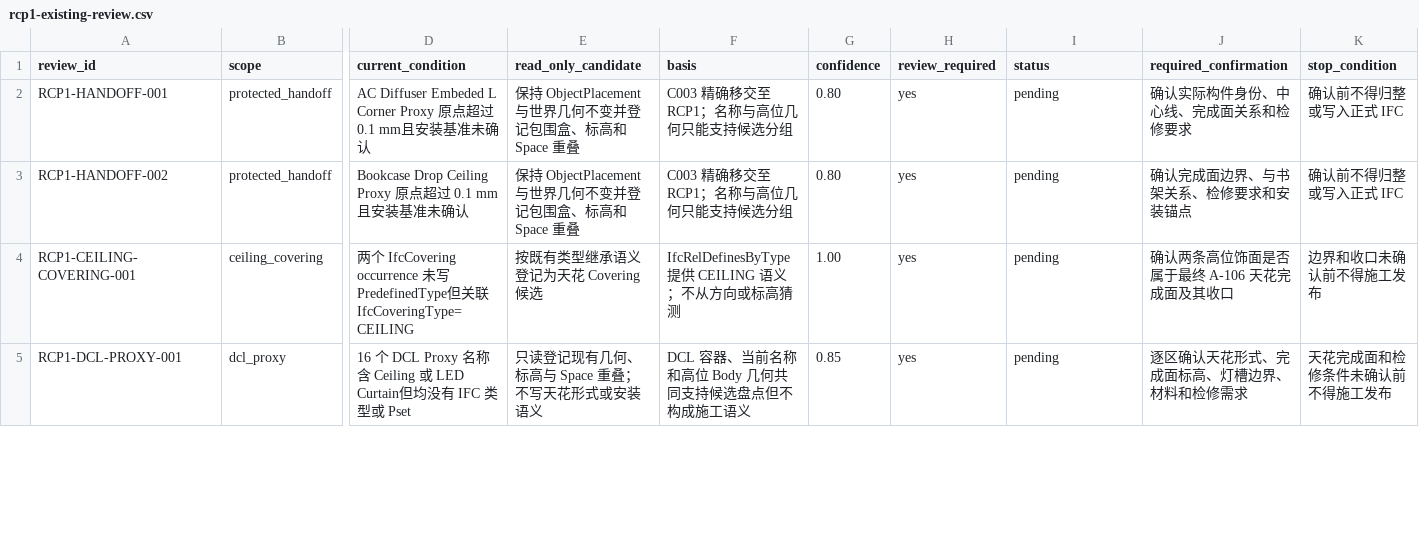
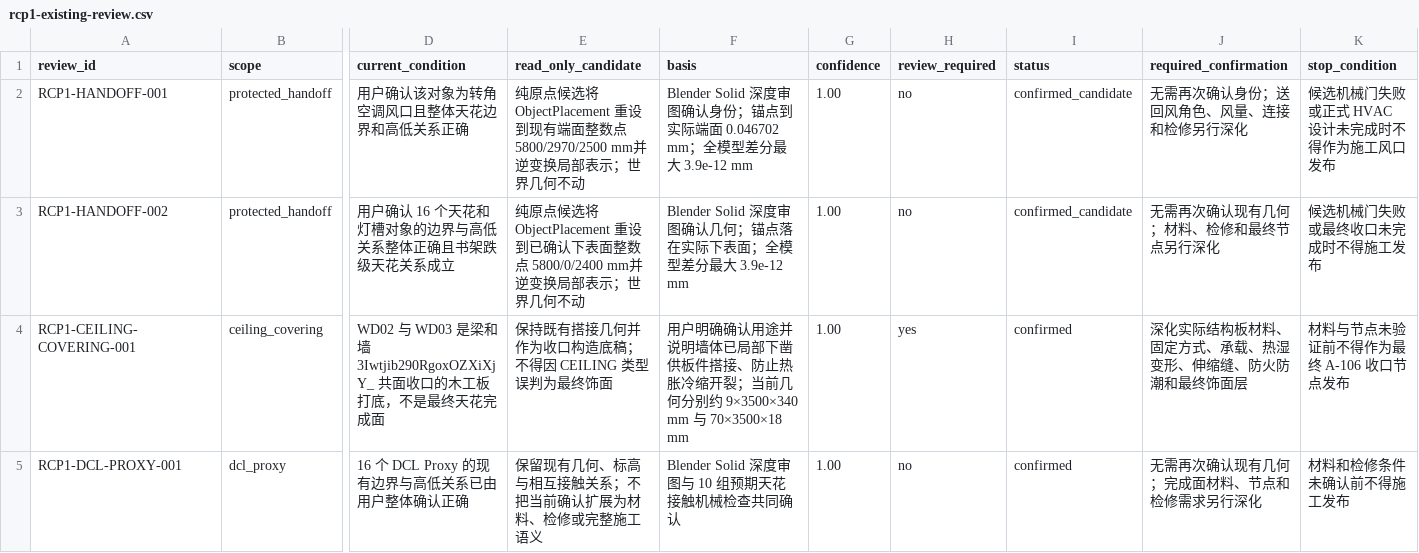
Before and after one commit to Weihan96/2504-GBTB-Yanlord-Zhuhai, a CSV file: pipeline/decisions/rcp1-existing-review.csv, drawn as a sheet; only a part is shown, gaps mark what is left out; the diff covers the shown part only; the diff names each change by its address in the sheet, - before the commit and + after, or states it on an @@ line.

Commit message:
Normalize RCP1 handoff origins and freeze HVAC evidence
- Reset the bookcase drop ceiling and corner diffuser placements while preserving their world geometry, then record the new formal IFC hash and review state.\n\n- Add legacy HVAC baseline, postwrite geometry, and downstream handoff audits so RCP1 evidence stays reproducible.\n\n- Validate the batch with 25 focused tests and 985 assertions.

```diff
--- a/pipeline/decisions/rcp1-existing-review.csv
+++ b/pipeline/decisions/rcp1-existing-review.csv
-D2 (current_condition): AC Diffuser Embeded L Corner Proxy 原点超过 0.1 mm且安装基准未确认
+D2 (current_condition): 用户确认该对象为转角空调风口且整体天花边界和高低关系正确
-E2 (read_only_candidate): 保持 ObjectPlacement 与世界几何不变并登记包围盒、标高和 Space 重叠
+E2 (read_only_candidate): 纯原点候选将 ObjectPlacement 重设到现有端面整数点 5800/2970/2500 mm并逆变换局部表示；世界几何不动
-F2 (basis): C003 精确移交至 RCP1；名称与高位几何只能支持候选分组
+F2 (basis): Blender Solid 深度审图确认身份；锚点到实际端面 0.046702 mm；全模型差分最大 3.9e-12 mm
-G2:G3 (confidence): 0.80
+G2:G3 (confidence): 1.00
-H2:H3 (review_required): yes
+H2:H3 (review_required): no
-I2:I3 (status): pending
+I2:I3 (status): confirmed_candidate
-J2 (required_confirmation): 确认实际构件身份、中心线、完成面关系和检修要求
+J2 (required_confirmation): 无需再次确认身份；送回风角色、风量、连接和检修另行深化
-K2 (stop_condition): 确认前不得归整或写入正式 IFC
+K2 (stop_condition): 候选机械门失败或正式 HVAC 设计未完成时不得作为施工风口发布
-D3 (current_condition): Bookcase Drop Ceiling Proxy 原点超过 0.1 mm且安装基准未确认
+D3 (current_condition): 用户确认 16 个天花和灯槽对象的边界与高低关系整体正确且书架跌级天花关系成立
-E3 (read_only_candidate): 保持 ObjectPlacement 与世界几何不变并登记包围盒、标高和 Space 重叠
+E3 (read_only_candidate): 纯原点候选将 ObjectPlacement 重设到已确认下表面整数点 5800/0/2400 mm并逆变换局部表示；世界几何不动
-F3 (basis): C003 精确移交至 RCP1；名称与高位几何只能支持候选分组
+F3 (basis): Blender Solid 深度审图确认几何；锚点落在实际下表面；全模型差分最大 3.9e-12 mm
-J3 (required_confirmation): 确认完成面边界、与书架关系、检修要求和安装锚点
+J3 (required_confirmation): 无需再次确认现有几何；材料、检修和最终节点另行深化
-K3 (stop_condition): 确认前不得归整或写入正式 IFC
+K3 (stop_condition): 候选机械门失败或最终收口未完成时不得施工发布
-D4 (current_condition): 两个 IfcCovering occurrence 未写 PredefinedType但关联 IfcCoveringType=CEILING
+D4 (current_condition): WD02 与 WD03 是梁和墙 3Iwtjib290RgoxOZXiXjY_ 共面收口的木工板打底，不是最终天花完成面
-E4 (read_only_candidate): 按既有类型继承语义登记为天花 Covering 候选
+E4 (read_only_candidate): 保持既有搭接几何并作为收口构造底稿；不得因 CEILING 类型误判为最终饰面
-F4 (basis): IfcRelDefinesByType 提供 CEILING 语义；不从方向或标高猜测
+F4 (basis): 用户明确确认用途并说明墙体已局部下凿供板件搭接、防止热胀冷缩开裂；当前几何分别约 9×3500×340 mm 与 70×3500×18 mm
-I4:I5 (status): pending
+I4:I5 (status): confirmed
-J4 (required_confirmation): 确认两条高位饰面是否属于最终 A-106 天花完成面及其收口
+J4 (required_confirmation): 深化实际结构板材料、固定方式、承载、热湿变形、伸缩缝、防火防潮和最终饰面层
-K4 (stop_condition): 边界和收口未确认前不得施工发布
+K4 (stop_condition): 材料与节点未验证前不得作为最终 A-106 收口节点发布
-D5 (current_condition): …个 DCL Proxy 名称含 Ceiling 或 LED Curtain但均没有 IFC 类型或 Pset
+D5 (current_condition): …个 DCL Proxy 的现有边界与高低关系已由用户整体确认正确
-E5 (read_only_candidate): 只读登记现有几何、标高与 Space 重叠；不写天花形式或安装语义
+E5 (read_only_candidate): 保留现有几何、标高与相互接触关系；不把当前确认扩展为材料、检修或完整施工语义
-F5 (basis): DCL 容器、当前名称和高位 Body 几何共同支持候选盘点但不构成施工语义
+F5 (basis): Blender Solid 深度审图与 10 组预期天花接触机械检查共同确认
-G5 (confidence): 0.85
+G5 (confidence): 1.00
-H5 (review_required): yes
+H5 (review_required): no
-J5 (required_confirmation): 逐区确认天花形式、完成面标高、灯槽边界、材料和检修需求
+J5 (required_confirmation): 无需再次确认现有几何；完成面材料、节点和检修需求另行深化
-K5 (stop_condition): 天花完成面和检修条件未确认前不得施工发布
+K5 (stop_condition): 材料和检修条件未确认前不得施工发布
```
Also changed, not shown: 2 added rows and 29 edited cells elsewhere in this file, pipeline/decisions/int1-existing-review.csv, pipeline/decisions/m401-existing-review.csv, 23 other files.
